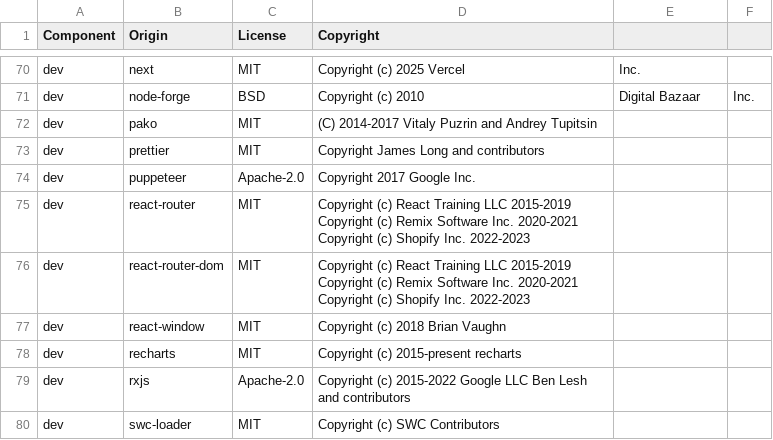
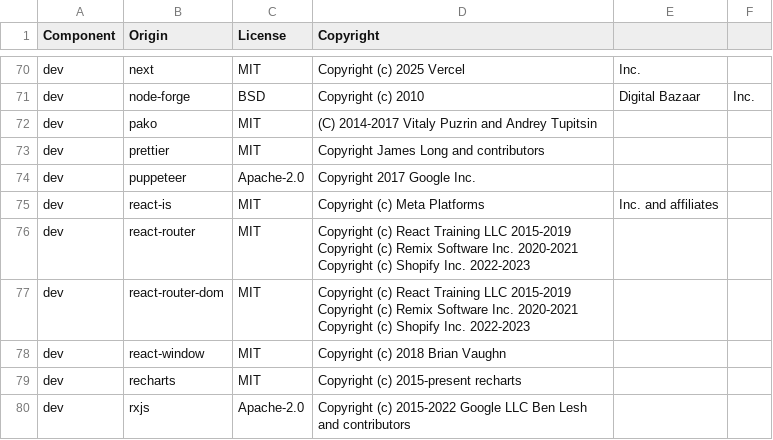
Before and after one commit to DataDog/browser-sdk, a CSV file: LICENSE-3rdparty.csv, drawn as a sheet; only a part is shown, gaps mark what is left out; the shorter side is filled out with more unchanged rows; the diff names each change by its address in the sheet, - before the commit and + after, or states it on an @@ line.

Commit message:
add missing peer-dep
The react-heavy-spa test app depends on recharts. Recharts has react-is
as a peerdep, but was no listed in the package.json.

It worked because react-is was pulled as a subdependency of lerna. Now
that we don't use lerna anymore, we need to explicitly add react-is as a
dependency.

```diff
--- a/LICENSE-3rdparty.csv
+++ b/LICENSE-3rdparty.csv
+row 75: dev | react-is | MIT | Copyright (c) Meta Platforms | Inc. and affiliates
```
Also changed, not shown: 2 other files.
